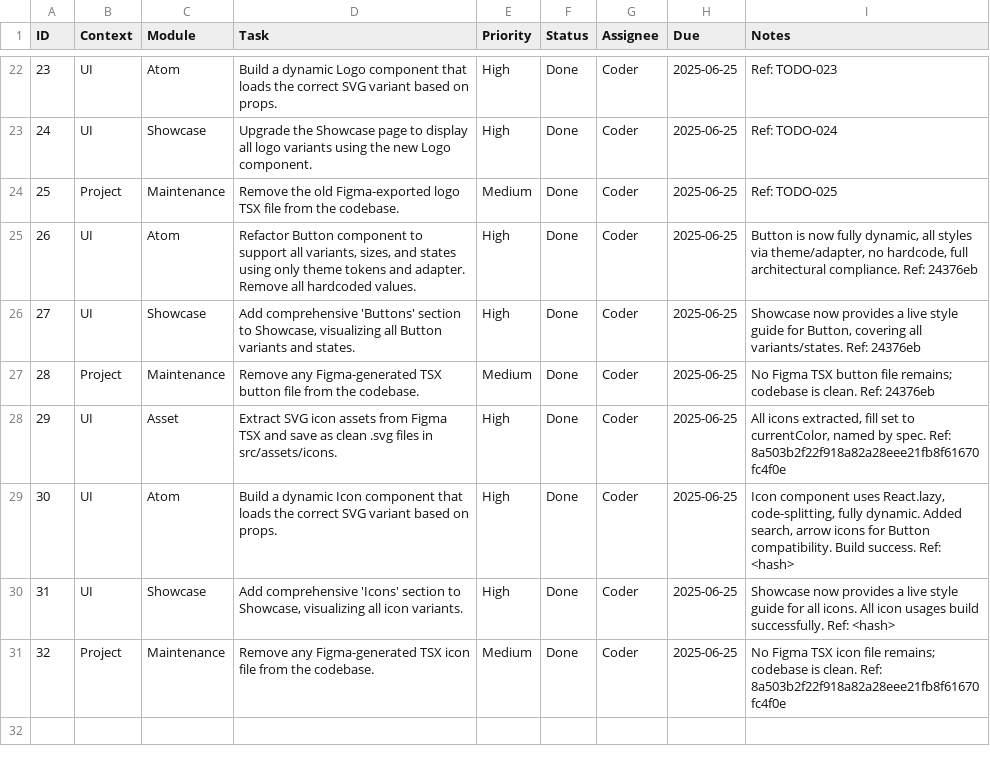
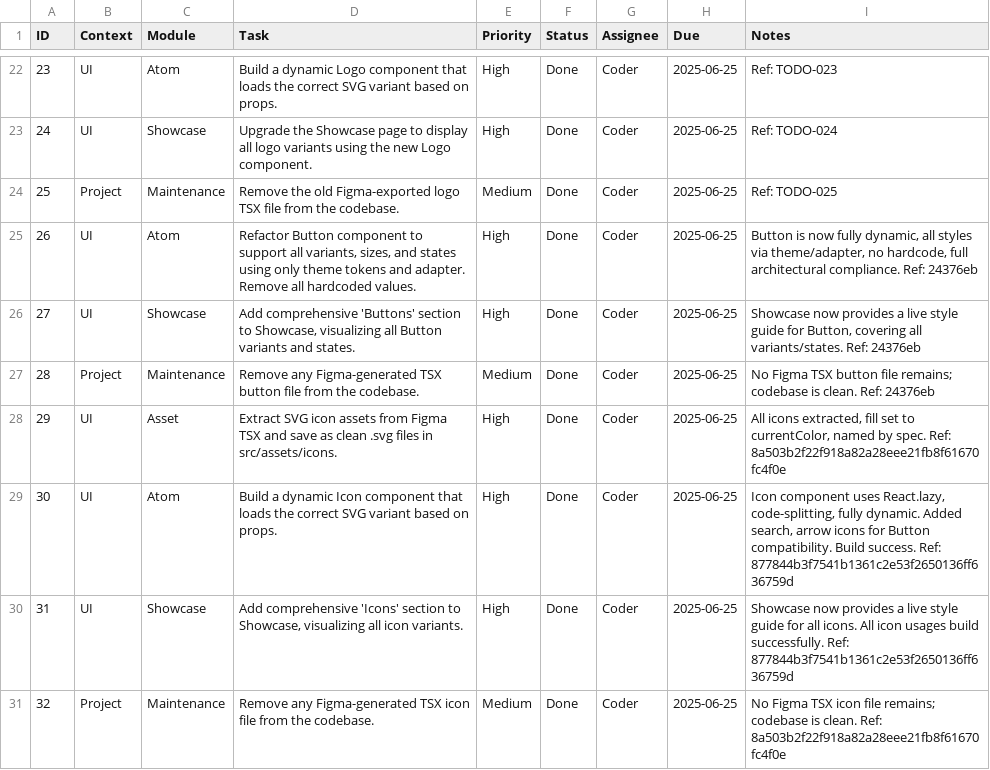
Before and after one commit to hoduyquocbao/languageui, a CSV file: todo.csv, drawn as a sheet; only a part is shown, gaps mark what is left out.

Commit message:
chore(pkbs): update todo, architecture, memories, report with icon dynamic system completion (search, arrow) [877844b]

```diff
--- a/todo.csv
+++ b/todo.csv
@@ -28,4 +28,4 @@ ID,Context,Module,Task,Priority,Status,Assignee,Due,Notes
 29,UI,Asset,"Extract SVG icon assets from Figma TSX and save as clean .svg files in src/assets/icons.",High,Done,Coder,2025-06-25,"All icons extracted, fill set to currentColor, named by spec. Ref: 8a503b2f22f918a82a28eee21fb8f61670fc4f0e"
-30,UI,Atom,"Build a dynamic Icon component that loads the correct SVG variant based on props.",High,Done,Coder,2025-06-25,"Icon component uses React.lazy, code-splitting, fully dynamic. Added search, arrow icons for Button compatibility. Build success. Ref: <hash>"
-31,UI,Showcase,"Add comprehensive 'Icons' section to Showcase, visualizing all icon variants.",High,Done,Coder,2025-06-25,"Showcase now provides a live style guide for all icons. All icon usages build successfully. Ref: <hash>"
+30,UI,Atom,"Build a dynamic Icon component that loads the correct SVG variant based on props.",High,Done,Coder,2025-06-25,"Icon component uses React.lazy, code-splitting, fully dynamic. Added search, arrow icons for Button compatibility. Build success. Ref: 877844b3f7541b1361c2e53f2650136ff636759d"
+31,UI,Showcase,"Add comprehensive 'Icons' section to Showcase, visualizing all icon variants.",High,Done,Coder,2025-06-25,"Showcase now provides a live style guide for all icons. All icon usages build successfully. Ref: 877844b3f7541b1361c2e53f2650136ff636759d"
 32,Project,Maintenance,"Remove any Figma-generated TSX icon file from the codebase.",Medium,Done,Coder,2025-06-25,"No Figma TSX icon file remains; codebase is clean. Ref: 8a503b2f22f918a82a28eee21fb8f61670fc4f0e"
```
Also changed, not shown: architecture.csv, memories.csv, 1 other file.
